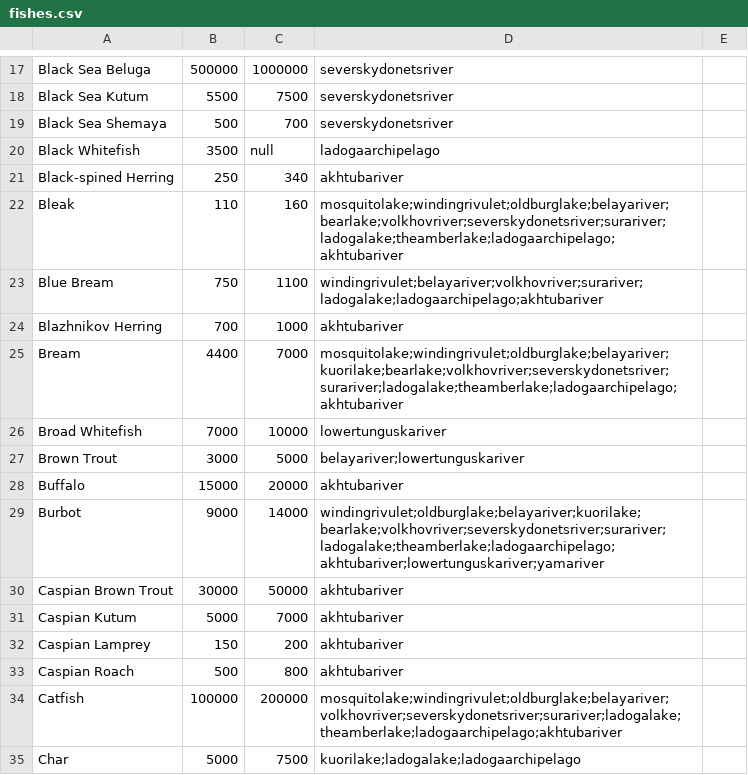
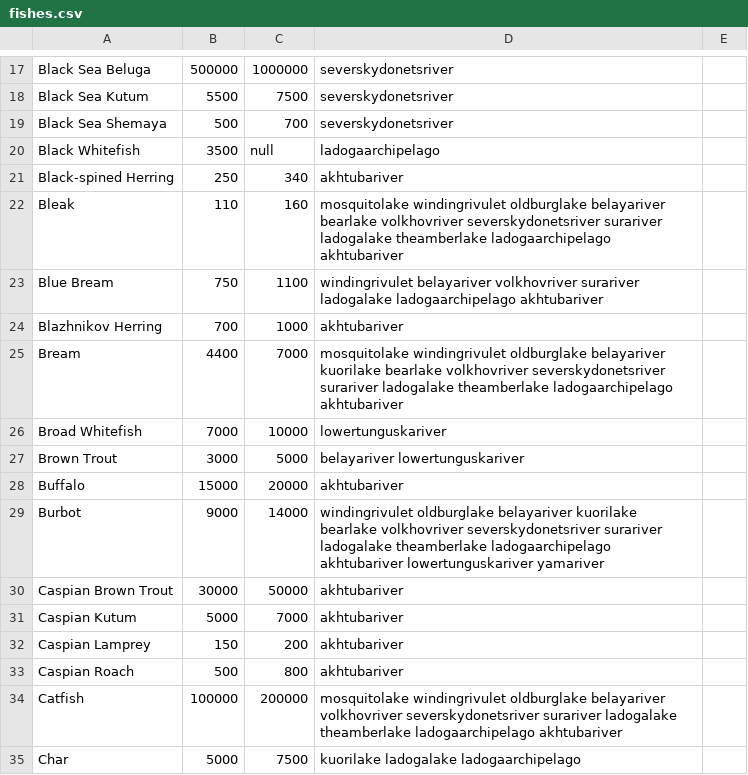
Before and after one commit to Sandoramix/RF4ITA-backend, a CSV file: scraped/fishes.csv, drawn as a sheet; only a part is shown, gaps mark what is left out; the diff covers the shown part only.

```diff
--- a/scraped/fishes.csv
+++ b/scraped/fishes.csv
@@ -21,10 +21,10 @@ Black Whitefish,3500,null,ladogaarchipelago
 Black-spined Herring,250,340,akhtubariver
-Bleak,110,160,mosquitolake;windingrivulet;oldburglake;belayariver;bearlake;volkhovriver;severskydonetsriver;surariver;ladogalake;theamberlake;ladogaarchipelago;akhtubariver
-Blue Bream,750,1100,windingrivulet;belayariver;volkhovriver;surariver;ladogalake;ladogaarchipelago;akhtubariver
+Bleak,110,160,mosquitolake windingrivulet oldburglake belayariver bearlake volkhovriver severskydonetsriver surariver ladogalake theamberlake ladogaarchipelago akhtubariver
+Blue Bream,750,1100,windingrivulet belayariver volkhovriver surariver ladogalake ladogaarchipelago akhtubariver
 Blazhnikov Herring,700,1000,akhtubariver
-Bream,4400,7000,mosquitolake;windingrivulet;oldburglake;belayariver;kuorilake;bearlake;volkhovriver;severskydonetsriver;surariver;ladogalake;theamberlake;ladogaarchipelago;akhtubariver
+Bream,4400,7000,mosquitolake windingrivulet oldburglake belayariver kuorilake bearlake volkhovriver severskydonetsriver surariver ladogalake theamberlake ladogaarchipelago akhtubariver
 Broad Whitefish,7000,10000,lowertunguskariver
-Brown Trout,3000,5000,belayariver;lowertunguskariver
+Brown Trout,3000,5000,belayariver lowertunguskariver
 Buffalo,15000,20000,akhtubariver
-Burbot,9000,14000,windingrivulet;oldburglake;belayariver;kuorilake;bearlake;volkhovriver;severskydonetsriver;surariver;ladogalake;theamberlake;ladogaarchipelago;akhtubariver;lowertunguskariver;yamariver
+Burbot,9000,14000,windingrivulet oldburglake belayariver kuorilake bearlake volkhovriver severskydonetsriver surariver ladogalake theamberlake ladogaarchipelago akhtubariver lowertunguskariver yamariver
 Caspian Brown Trout,30000,50000,akhtubariver
@@ -33,3 +33,3 @@ Caspian Lamprey,150,200,akhtubariver
 Caspian Roach,500,800,akhtubariver
-Catfish,100000,200000,mosquitolake;windingrivulet;oldburglake;belayariver;volkhovriver;severskydonetsriver;surariver;ladogalake;theamberlake;ladogaarchipelago;akhtubariver
-Char,5000,7500,kuorilake;ladogalake;ladogaarchipelago
+Catfish,100000,200000,mosquitolake windingrivulet oldburglake belayariver volkhovriver severskydonetsriver surariver ladogalake theamberlake ladogaarchipelago akhtubariver
+Char,5000,7500,kuorilake ladogalake ladogaarchipelago
```
Also changed, not shown: 78 edited cells elsewhere in this file, scraped/trophies.csv, 3 other files.
